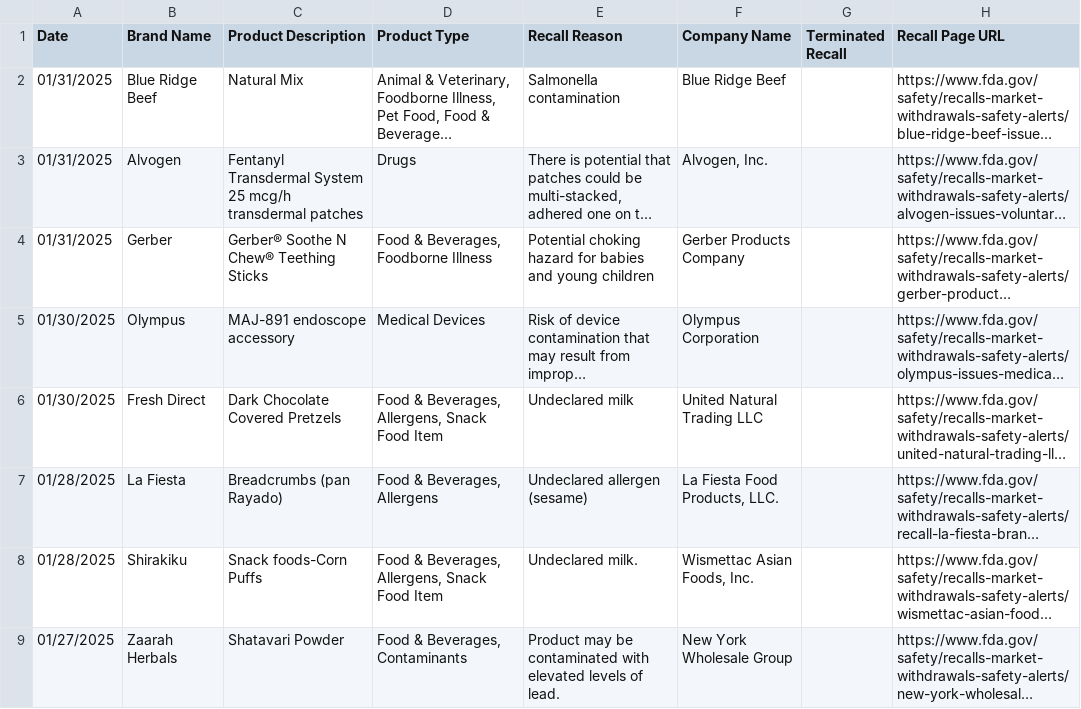
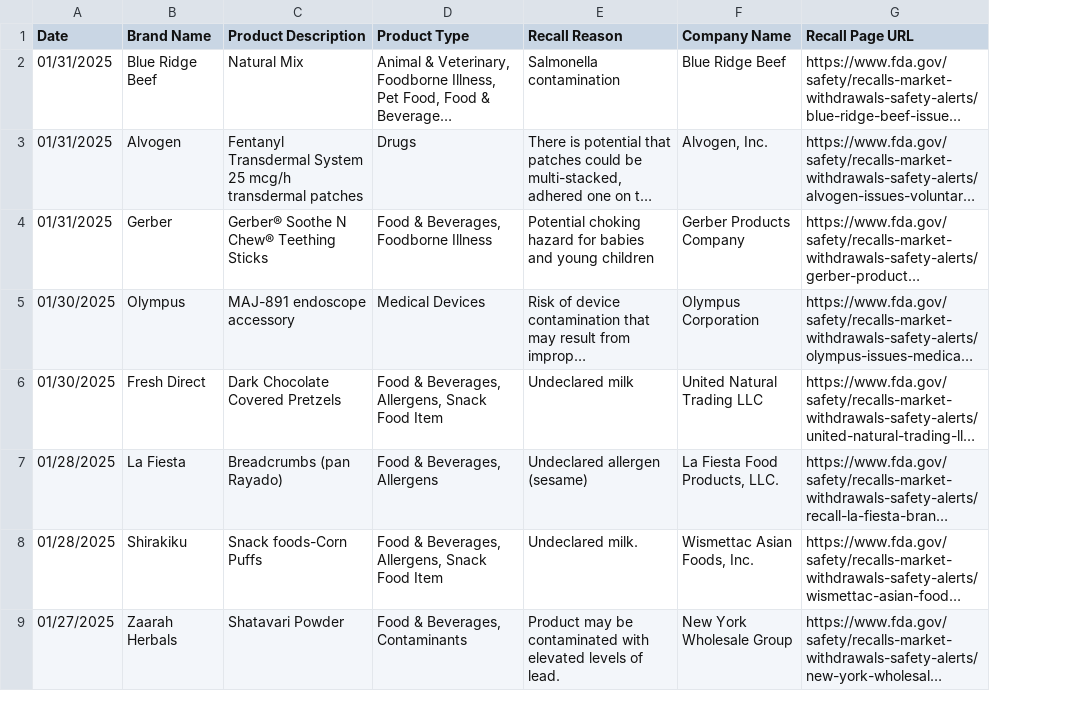
Before and after one commit to berthashipper/FDA-Recalls-Web-Scraper, a CSV file: recalls.csv, drawn as a sheet; only a part is shown; long unchanged cells end in …; the diff names each change by its address in the sheet, - before the commit and + after, or states it on an @@ line.

```diff
--- a/recalls.csv
+++ b/recalls.csv
-column G (Terminated Recall), empty
```
Also changed, not shown: 40 other files.
